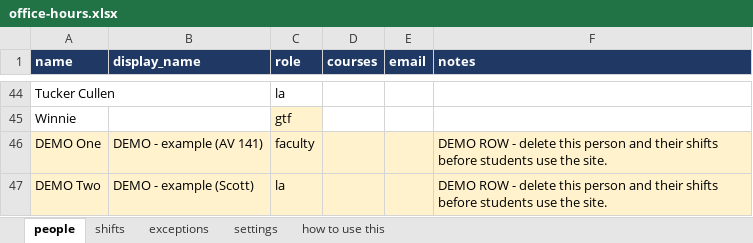
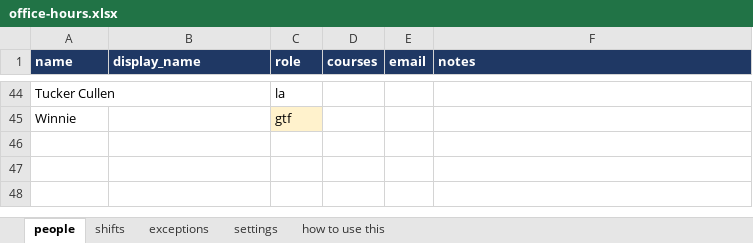
Before and after one commit to CSU-FYE/FYE-OfficeHours, an Excel workbook: data/office-hours.xlsx, sheet people, drawn as a sheet; only a part is shown, gaps mark what is left out; values as stored, in another font and other column widths than the file's, no borders; the diff names each change by its address in the sheet, - before the commit and + after, or states it on an @@ line.

```diff
--- a/data/office-hours.xlsx (sheet people)
+++ b/data/office-hours.xlsx (sheet people)
-row 46: DEMO One | DEMO - example (AV 141) | faculty |  |  | DEMO ROW - delete this person and their shifts before students use the site.
-row 47: DEMO Two | DEMO - example (Scott) | la |  |  | DEMO ROW - delete this person and their shifts before students use the site.
```
Also changed, not shown: sheet shifts, sheet settings, 5 other files.
